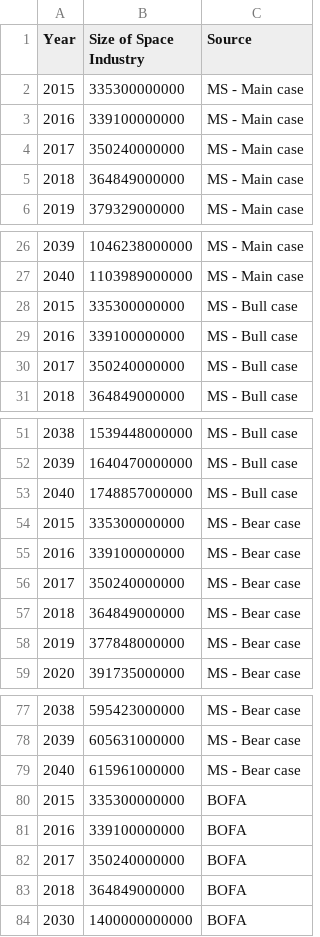
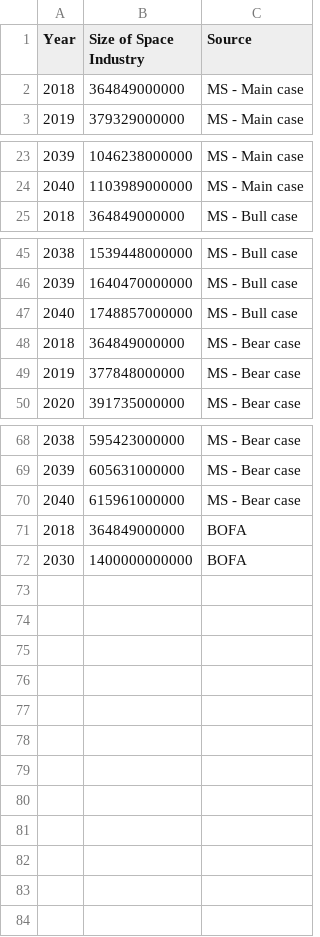
Before and after one commit to code4policy/Team-A4, a TSV file: data/ms_prediction.tsv, drawn as a sheet; only a part is shown, gaps mark what is left out.

```diff
--- a/data/ms_prediction.tsv
+++ b/data/ms_prediction.tsv
@@ -1,5 +1,2 @@
 Year	Size of Space Industry	Source
-2015	335300000000	MS - Main case
-2016	339100000000	MS - Main case
-2017	350240000000	MS - Main case
 2018	364849000000	MS - Main case
@@ -27,5 +24,2 @@ Year	Size of Space Industry	Source
 2040	1103989000000	MS - Main case
-2015	335300000000	MS - Bull case
-2016	339100000000	MS - Bull case
-2017	350240000000	MS - Bull case
 2018	364849000000	MS - Bull case
@@ -53,5 +47,2 @@ Year	Size of Space Industry	Source
 2040	1748857000000	MS - Bull case
-2015	335300000000	MS - Bear case
-2016	339100000000	MS - Bear case
-2017	350240000000	MS - Bear case
 2018	364849000000	MS - Bear case
@@ -79,5 +70,2 @@ Year	Size of Space Industry	Source
 2040	615961000000	MS - Bear case
-2015	335300000000	BOFA
-2016	339100000000	BOFA
-2017	350240000000	BOFA
 2018	364849000000	BOFA
```
Also changed, not shown: 3 other files.
